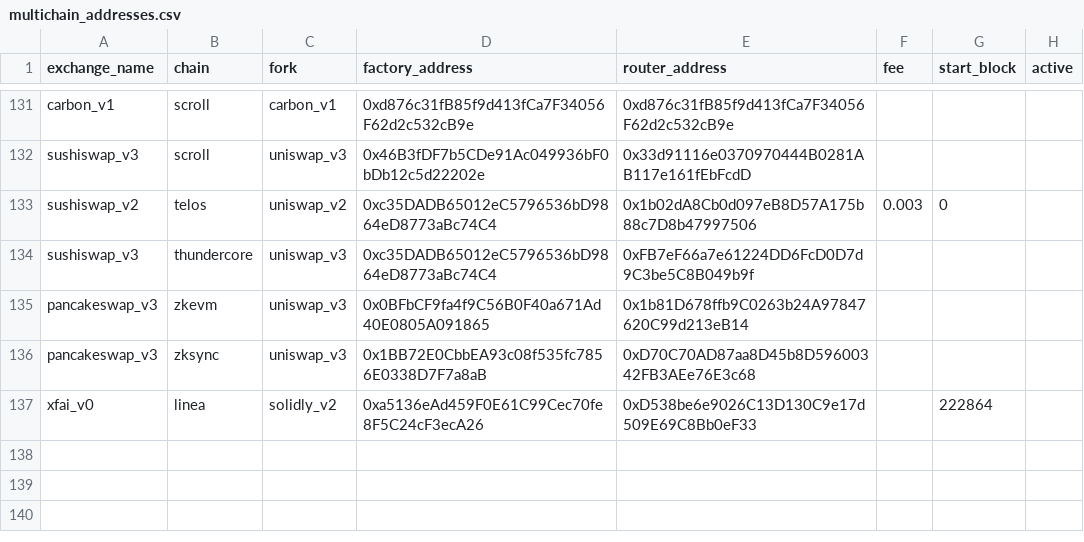
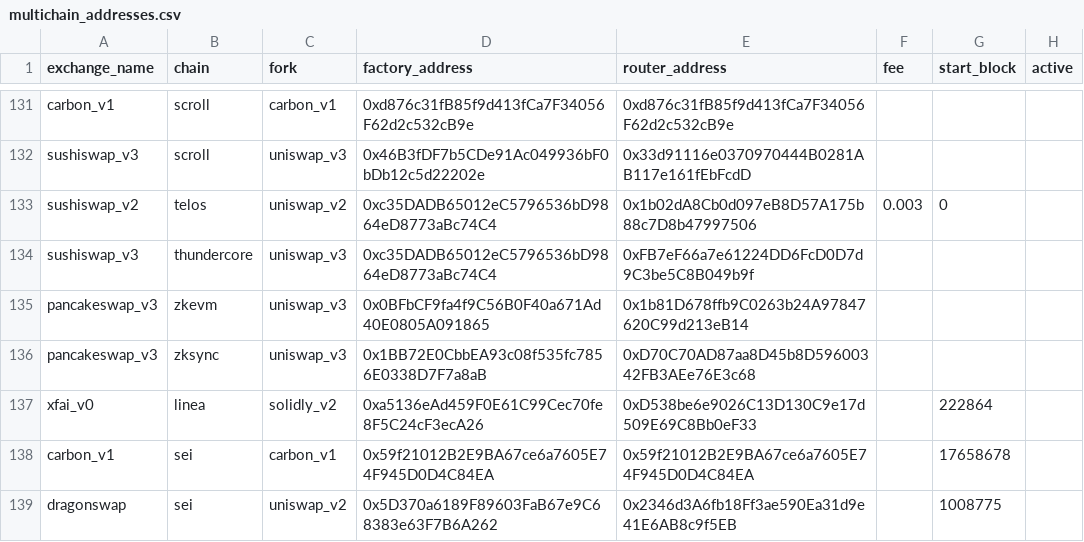
Before and after one commit to bancorprotocol/fastlane-bot, a CSV file: fastlane_bot/data/multichain_addresses.csv, drawn as a sheet; only a part is shown, gaps mark what is left out.

```diff
--- a/fastlane_bot/data/multichain_addresses.csv
+++ b/fastlane_bot/data/multichain_addresses.csv
@@ -137 +137,3 @@ pancakeswap_v3,zksync,uniswap_v3,0x1BB72E0CbbEA93c08f535fc7856E0338D7F7a8aB,0xD7
 xfai_v0,linea,solidly_v2,0xa5136eAd459F0E61C99Cec70fe8F5C24cF3ecA26,0xD538be6e9026C13D130C9e17d509E69C8Bb0eF33,,222864,
+carbon_v1,sei,carbon_v1,0x59f21012B2E9BA67ce6a7605E74F945D0D4C84EA,0x59f21012B2E9BA67ce6a7605E74F945D0D4C84EA,,17658678,
+dragonswap,sei,uniswap_v2,0x5D370a6189F89603FaB67e9C68383e63F7B6A262,0x2346d3A6fb18Ff3ae590Ea31d9e41E6AB8c9f5EB,,1008775,
```
Also changed, not shown: 9 other files.
